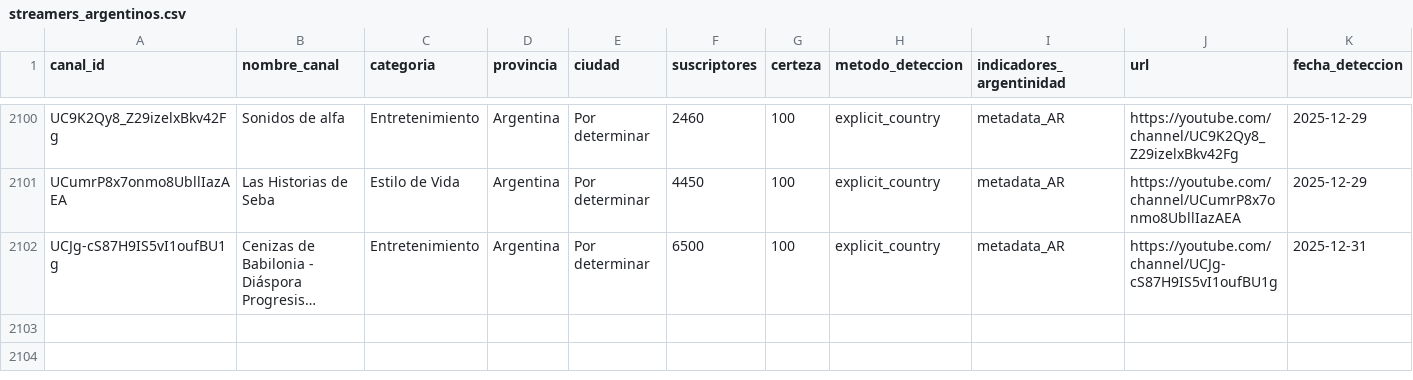
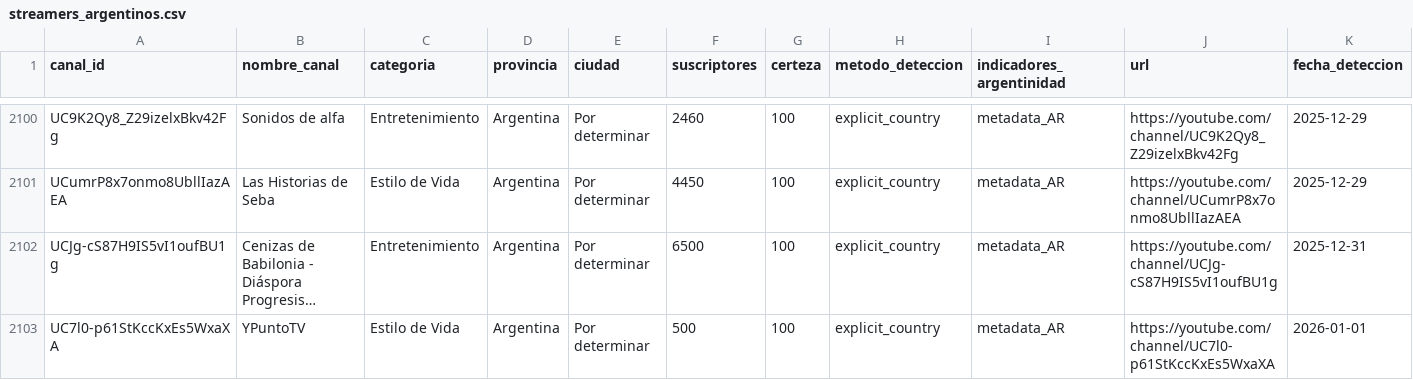
Before and after one commit to PobleteFerreira/cartografia-streaming-argentino-FULL, a CSV file: data/streamers_argentinos.csv, drawn as a sheet; only a part is shown, gaps mark what is left out; long unchanged cells end in …; rows hold the shown columns only; the diff names each change by its address in the sheet, - before the commit and + after, or states it on an @@ line.

```diff
--- a/data/streamers_argentinos.csv
+++ b/data/streamers_argentinos.csv
+row 2103: UC7l0-p61StKccKxEs5WxaXA | YPuntoTV | Estilo de Vida | Argentina | Por determinar | 500 | 100 | explicit_country | metadata_AR | https://youtube.com/channel/UC7l0-p61StKccKxEs5WxaXA | 2026-01-01
```
